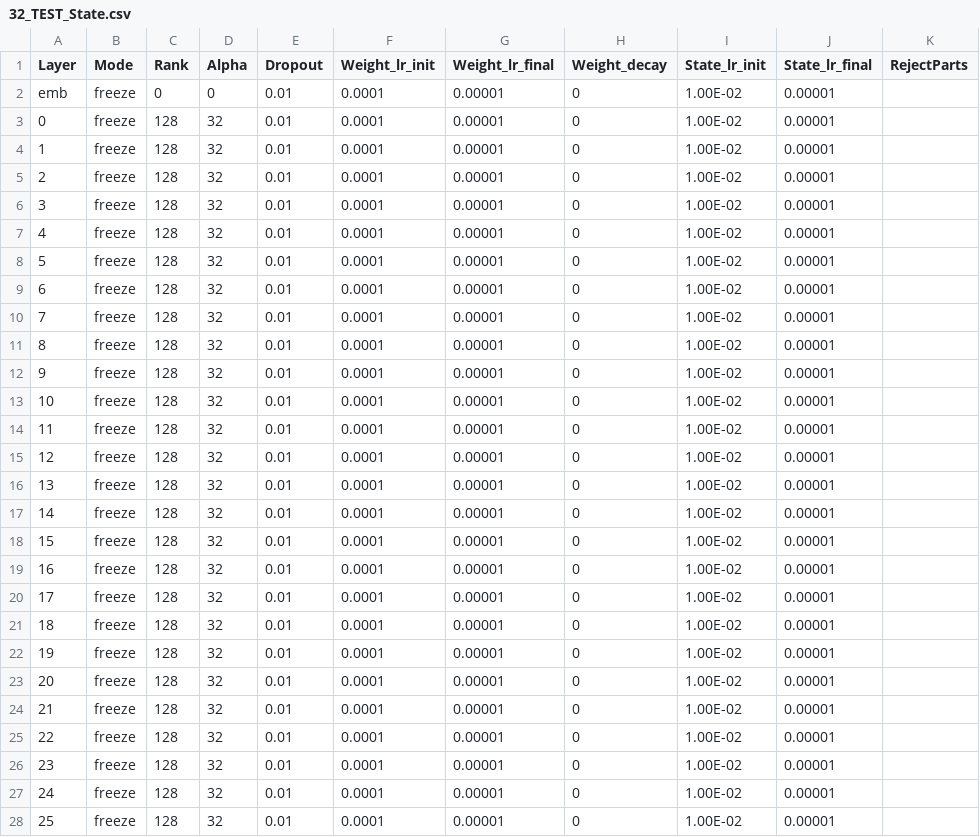
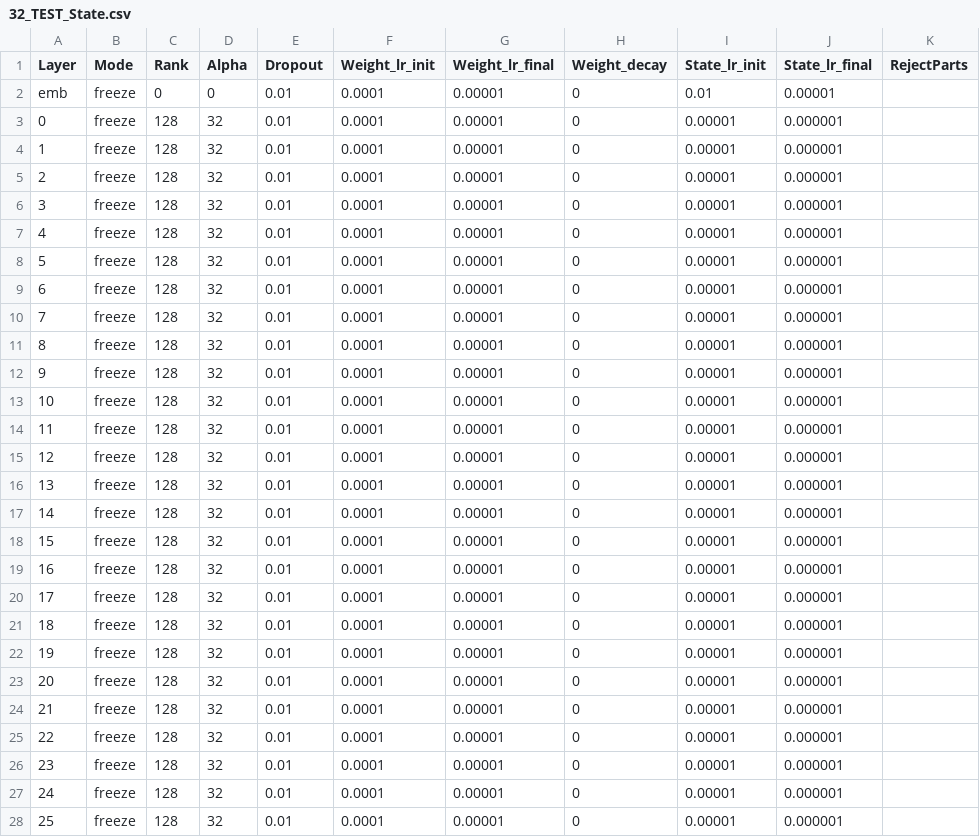
Before and after one commit to OpenMOSE/RWKV-LM-RLHF, a CSV file: main/layerprofile/32_TEST_State.csv, drawn as a sheet; only a part is shown; the diff covers the shown part only.

```diff
--- a/main/layerprofile/32_TEST_State.csv
+++ b/main/layerprofile/32_TEST_State.csv
@@ -1,28 +1,28 @@
 Layer,Mode,Rank,Alpha,Dropout,Weight_lr_init,Weight_lr_final,Weight_decay,State_lr_init,State_lr_final,RejectParts
-emb,freeze,0,0,0.01,0.0001,0.00001,0,1.00E-02,0.00001,
-0,freeze,128,32,0.01,0.0001,0.00001,0,1.00E-02,0.00001,
-1,freeze,128,32,0.01,0.0001,0.00001,0,1.00E-02,0.00001,
-2,freeze,128,32,0.01,0.0001,0.00001,0,1.00E-02,0.00001,
-3,freeze,128,32,0.01,0.0001,0.00001,0,1.00E-02,0.00001,
-4,freeze,128,32,0.01,0.0001,0.00001,0,1.00E-02,0.00001,
-5,freeze,128,32,0.01,0.0001,0.00001,0,1.00E-02,0.00001,
-6,freeze,128,32,0.01,0.0001,0.00001,0,1.00E-02,0.00001,
-7,freeze,128,32,0.01,0.0001,0.00001,0,1.00E-02,0.00001,
-8,freeze,128,32,0.01,0.0001,0.00001,0,1.00E-02,0.00001,
-9,freeze,128,32,0.01,0.0001,0.00001,0,1.00E-02,0.00001,
-10,freeze,128,32,0.01,0.0001,0.00001,0,1.00E-02,0.00001,
-11,freeze,128,32,0.01,0.0001,0.00001,0,1.00E-02,0.00001,
-12,freeze,128,32,0.01,0.0001,0.00001,0,1.00E-02,0.00001,
-13,freeze,128,32,0.01,0.0001,0.00001,0,1.00E-02,0.00001,
-14,freeze,128,32,0.01,0.0001,0.00001,0,1.00E-02,0.00001,
-15,freeze,128,32,0.01,0.0001,0.00001,0,1.00E-02,0.00001,
-16,freeze,128,32,0.01,0.0001,0.00001,0,1.00E-02,0.00001,
-17,freeze,128,32,0.01,0.0001,0.00001,0,1.00E-02,0.00001,
-18,freeze,128,32,0.01,0.0001,0.00001,0,1.00E-02,0.00001,
-19,freeze,128,32,0.01,0.0001,0.00001,0,1.00E-02,0.00001,
-20,freeze,128,32,0.01,0.0001,0.00001,0,1.00E-02,0.00001,
-21,freeze,128,32,0.01,0.0001,0.00001,0,1.00E-02,0.00001,
-22,freeze,128,32,0.01,0.0001,0.00001,0,1.00E-02,0.00001,
-23,freeze,128,32,0.01,0.0001,0.00001,0,1.00E-02,0.00001,
-24,freeze,128,32,0.01,0.0001,0.00001,0,1.00E-02,0.00001,
-25,freeze,128,32,0.01,0.0001,0.00001,0,1.00E-02,0.00001,
+emb,freeze,0,0,0.01,0.0001,0.00001,0,0.01,0.00001,
+0,freeze,128,32,0.01,0.0001,0.00001,0,0.00001,0.000001,
+1,freeze,128,32,0.01,0.0001,0.00001,0,0.00001,0.000001,
+2,freeze,128,32,0.01,0.0001,0.00001,0,0.00001,0.000001,
+3,freeze,128,32,0.01,0.0001,0.00001,0,0.00001,0.000001,
+4,freeze,128,32,0.01,0.0001,0.00001,0,0.00001,0.000001,
+5,freeze,128,32,0.01,0.0001,0.00001,0,0.00001,0.000001,
+6,freeze,128,32,0.01,0.0001,0.00001,0,0.00001,0.000001,
+7,freeze,128,32,0.01,0.0001,0.00001,0,0.00001,0.000001,
+8,freeze,128,32,0.01,0.0001,0.00001,0,0.00001,0.000001,
+9,freeze,128,32,0.01,0.0001,0.00001,0,0.00001,0.000001,
+10,freeze,128,32,0.01,0.0001,0.00001,0,0.00001,0.000001,
+11,freeze,128,32,0.01,0.0001,0.00001,0,0.00001,0.000001,
+12,freeze,128,32,0.01,0.0001,0.00001,0,0.00001,0.000001,
+13,freeze,128,32,0.01,0.0001,0.00001,0,0.00001,0.000001,
+14,freeze,128,32,0.01,0.0001,0.00001,0,0.00001,0.000001,
+15,freeze,128,32,0.01,0.0001,0.00001,0,0.00001,0.000001,
+16,freeze,128,32,0.01,0.0001,0.00001,0,0.00001,0.000001,
+17,freeze,128,32,0.01,0.0001,0.00001,0,0.00001,0.000001,
+18,freeze,128,32,0.01,0.0001,0.00001,0,0.00001,0.000001,
+19,freeze,128,32,0.01,0.0001,0.00001,0,0.00001,0.000001,
+20,freeze,128,32,0.01,0.0001,0.00001,0,0.00001,0.000001,
+21,freeze,128,32,0.01,0.0001,0.00001,0,0.00001,0.000001,
+22,freeze,128,32,0.01,0.0001,0.00001,0,0.00001,0.000001,
+23,freeze,128,32,0.01,0.0001,0.00001,0,0.00001,0.000001,
+24,freeze,128,32,0.01,0.0001,0.00001,0,0.00001,0.000001,
+25,freeze,128,32,0.01,0.0001,0.00001,0,0.00001,0.000001,
```
Also changed, not shown: 14 edited cells elsewhere in this file, 41 other files.
